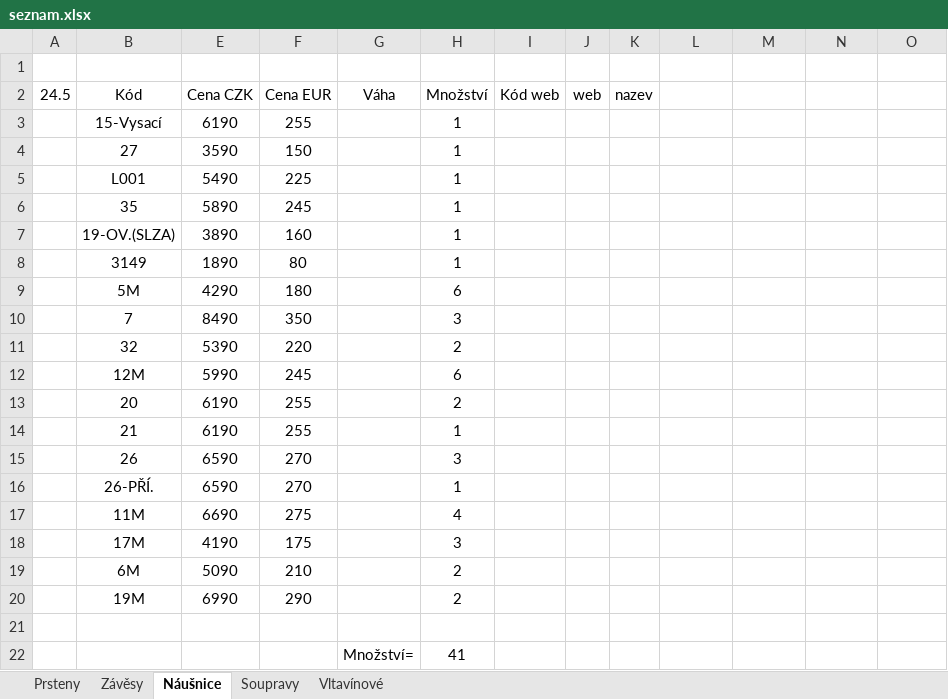
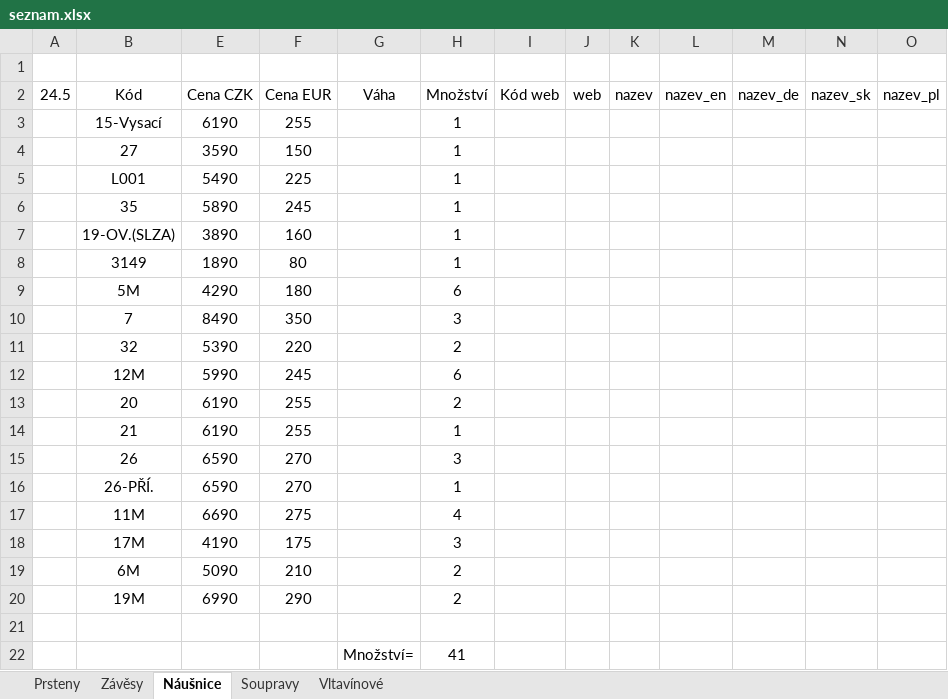
Before and after one commit to jirajanku-oss/mujweb, an Excel workbook: seznam.xlsx, sheet Náušnice, drawn as a sheet; values as stored, in another font and other column widths than the file's, no borders; the diff names each change by its address in the sheet, - before the commit and + after, or states it on an @@ line.

```diff
--- a/seznam.xlsx (sheet Náušnice)
+++ b/seznam.xlsx (sheet Náušnice)
-L2: (empty)
+L2: nazev_en
-M2: (empty)
+M2: nazev_de
-N2: (empty)
+N2: nazev_sk
-O2: (empty)
+O2: nazev_pl
```
Also changed, not shown: sheet Závěsy, sheet Prsteny, sheet Vltavínové, sheet Soupravy.
